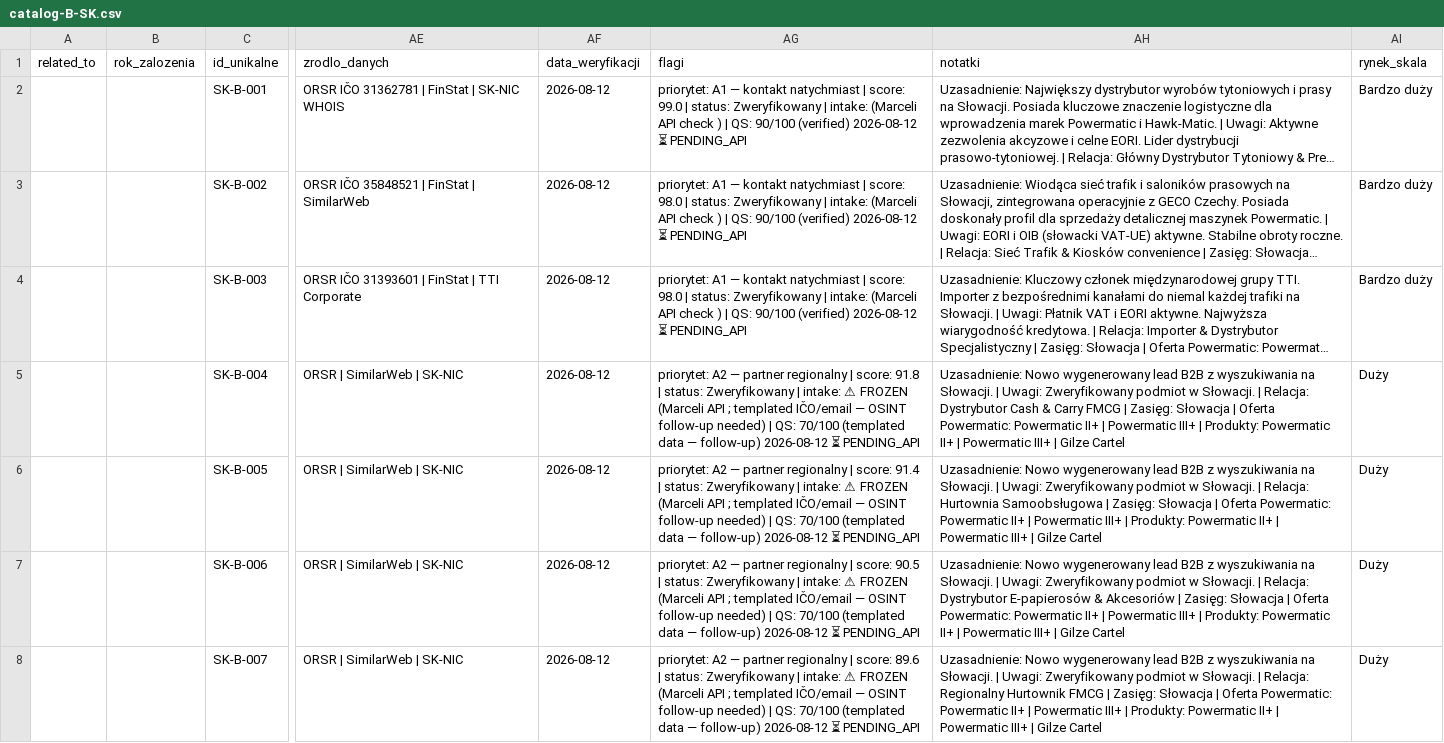
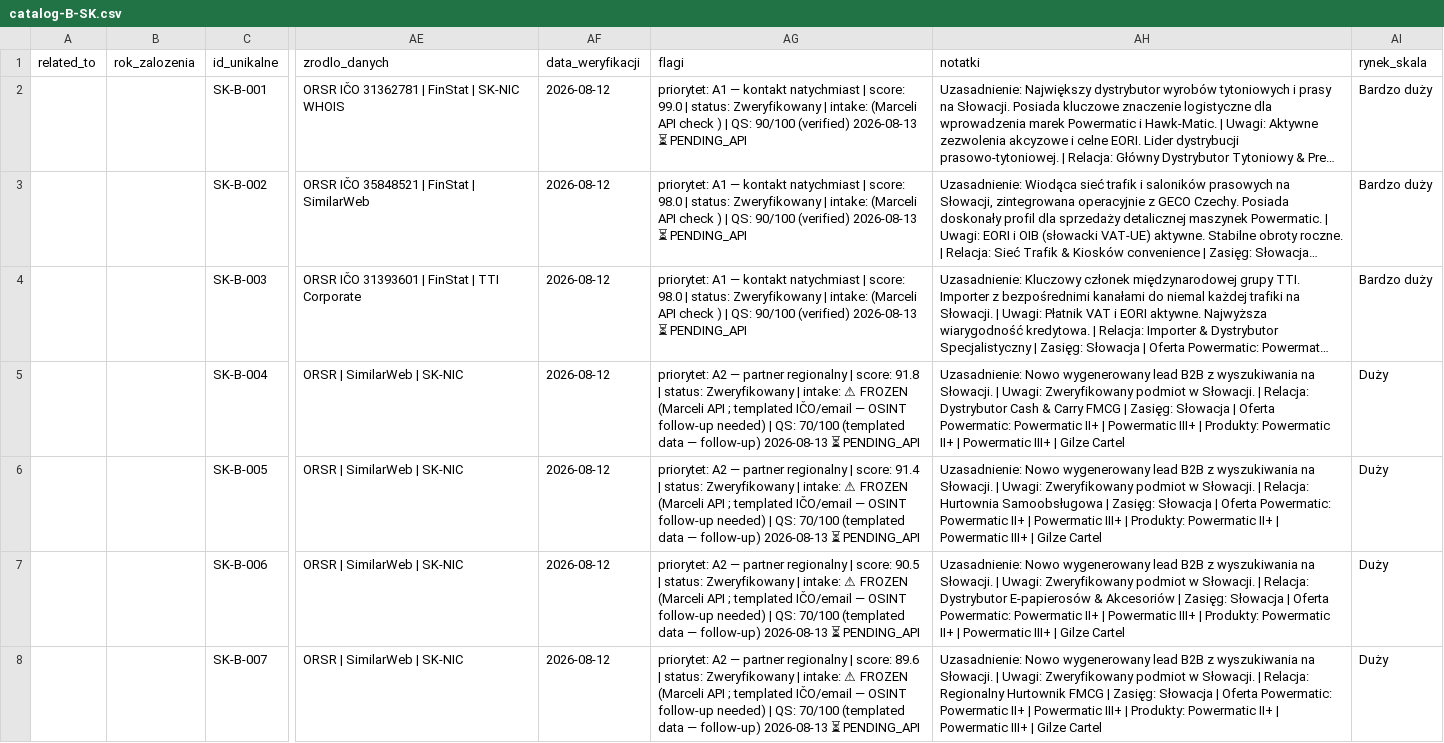
Before and after one commit to ng-net/billszuka, a CSV file: data/Słowacja/catalog-B-SK.csv, drawn as a sheet; only a part is shown, gaps mark what is left out; long unchanged cells end in …; the diff covers the shown part only; the diff names each change by its address in the sheet, - before the commit and + after, or states it on an @@ line.

```diff
--- a/data/Słowacja/catalog-B-SK.csv
+++ b/data/Słowacja/catalog-B-SK.csv
-AG2 (flagi): …90/100 (verified) 2026-08-12 ⏳ PENDING_API
+AG2 (flagi): …90/100 (verified) 2026-08-13 ⏳ PENDING_API
-AG3:AG4 (flagi): …90/100 (verified) 2026-08-12 ⏳ PENDING_API
+AG3:AG4 (flagi): …90/100 (verified) 2026-08-13 ⏳ PENDING_API
-AG5 (flagi): …— follow-up) 2026-08-12 ⏳ PENDING_API
+AG5 (flagi): …— follow-up) 2026-08-13 ⏳ PENDING_API
-AG6 (flagi): …— follow-up) 2026-08-12 ⏳ PENDING_API
+AG6 (flagi): …— follow-up) 2026-08-13 ⏳ PENDING_API
-AG7 (flagi): …— follow-up) 2026-08-12 ⏳ PENDING_API
+AG7 (flagi): …— follow-up) 2026-08-13 ⏳ PENDING_API
-AG8 (flagi): …— follow-up) 2026-08-12 ⏳ PENDING_API
+AG8 (flagi): …— follow-up) 2026-08-13 ⏳ PENDING_API
```
Also changed, not shown: 5 added rows and 15 edited cells elsewhere in this file, data/Bułgaria/catalog-B-BG.csv, data/Estonia/catalog-A-EE.csv, 25 other files.
